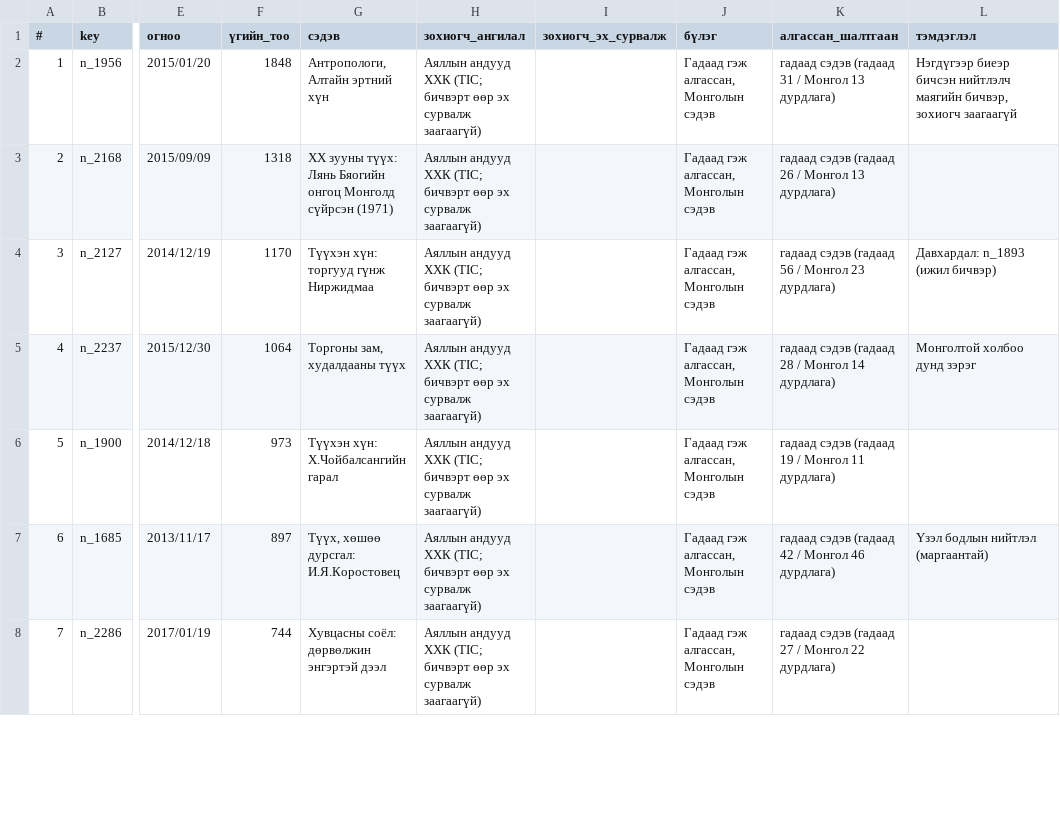
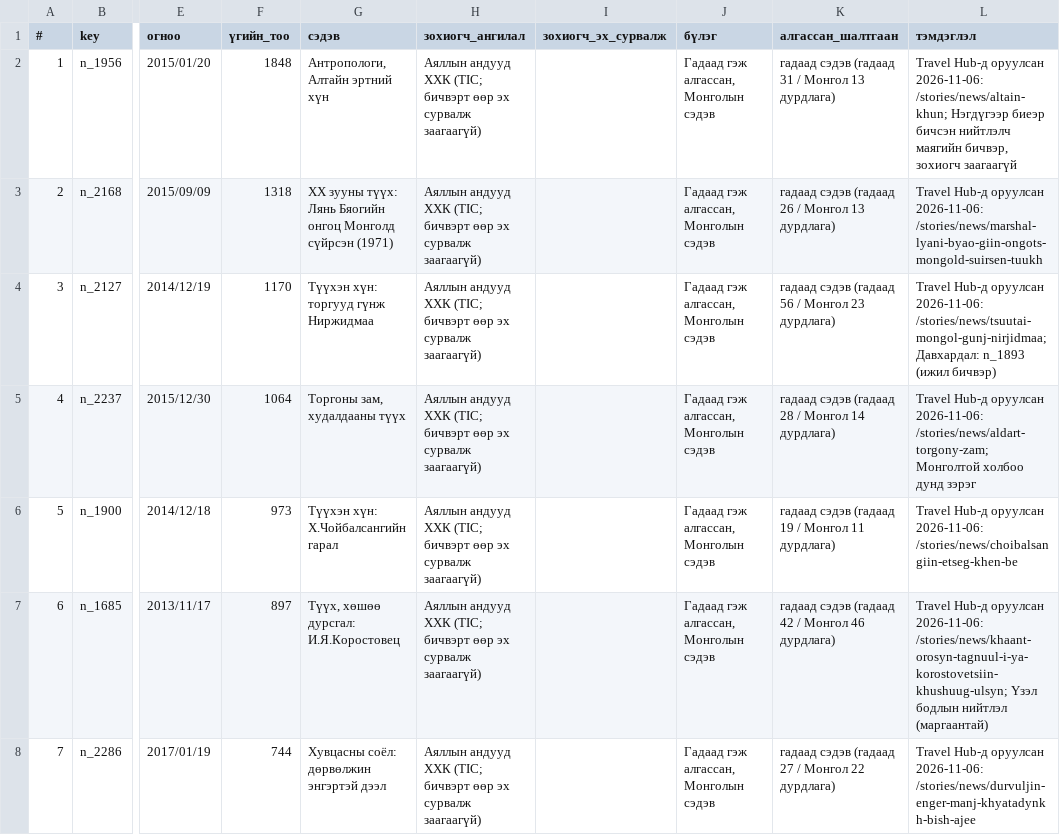
Before and after one commit to joinmemanager/travel-mongolia, a CSV file: docs/plan/tic-reconsider.csv, drawn as a sheet; only a part is shown, gaps mark what is left out; the diff covers the shown part only; the diff names each change by its address in the sheet, - before the commit and + after, or states it on an @@ line.

```diff
--- a/docs/plan/tic-reconsider.csv
+++ b/docs/plan/tic-reconsider.csv
-L2 (тэмдэглэл): Нэгдүгээр биеэр…
+L2 (тэмдэглэл): Travel Hub-д оруулсан 2026-11-06: /stories/news/altain-khun; Нэгдүгээр биеэр…
-L3 (тэмдэглэл): (empty)
+L3 (тэмдэглэл): Travel Hub-д оруулсан 2026-11-06: /stories/news/marshal-lyani-byao-giin-ongots-mongold-suirsen-tuukh
-L4 (тэмдэглэл): Давхардал: n_1893…
+L4 (тэмдэглэл): Travel Hub-д оруулсан 2026-11-06: /stories/news/tsuutai-mongol-gunj-nirjidmaa; Давхардал: n_1893…
-L5 (тэмдэглэл): Монголтой холбоо…
+L5 (тэмдэглэл): Travel Hub-д оруулсан 2026-11-06: /stories/news/aldart-torgony-zam; Монголтой холбоо…
-L6 (тэмдэглэл): (empty)
+L6 (тэмдэглэл): Travel Hub-д оруулсан 2026-11-06: /stories/news/choibalsangiin-etseg-khen-be
-L7 (тэмдэглэл): Үзэл бодлын…
+L7 (тэмдэглэл): Travel Hub-д оруулсан 2026-11-06: /stories/news/khaant-orosyn-tagnuul-i-ya-korostovetsiin-khushuug-ulsyn; Үзэл бодлын…
-L8 (тэмдэглэл): (empty)
+L8 (тэмдэглэл): Travel Hub-д оруулсан 2026-11-06: /stories/news/durvuljin-enger-manj-khyatadynkh-bish-ajee
```
Also changed, not shown: 34 edited cells elsewhere in this file, 4 other files.
